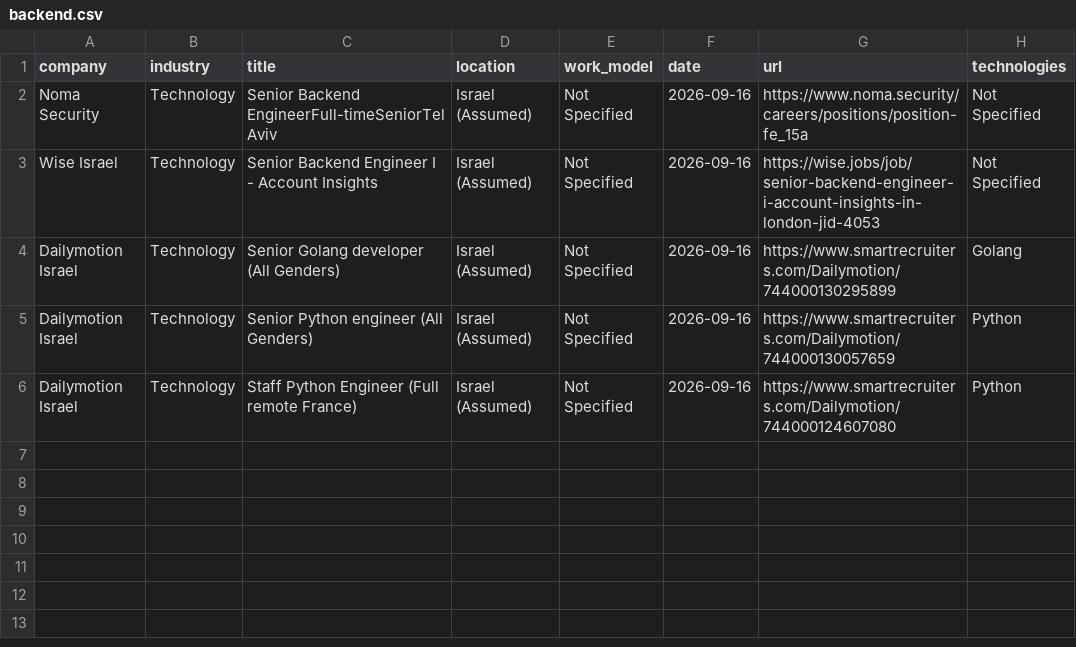
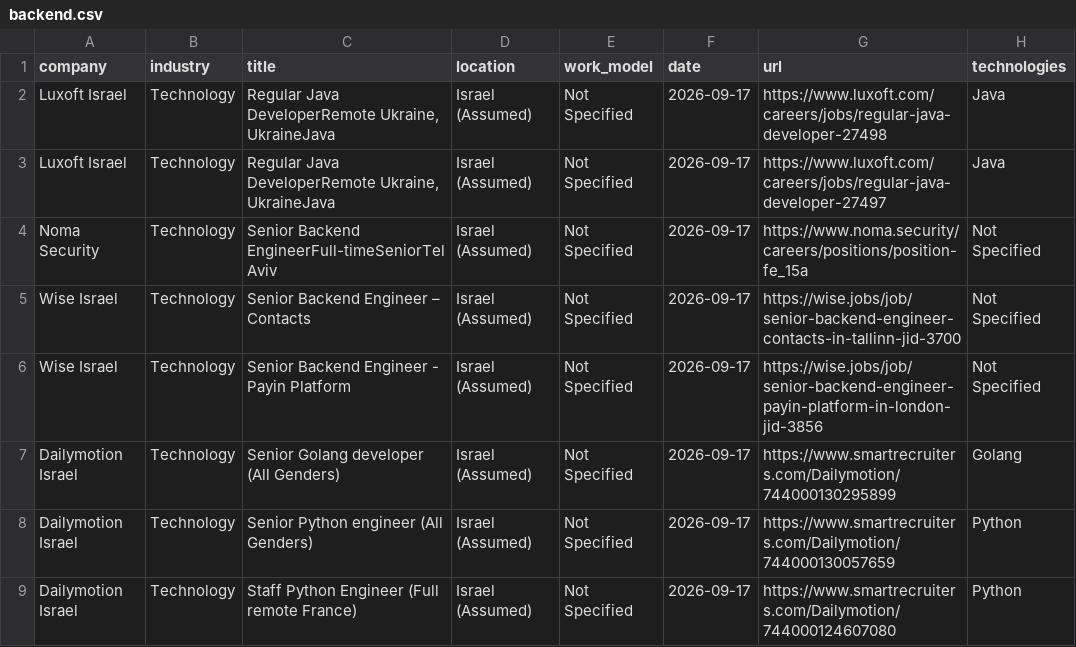
Before and after one commit to SKleeblatt/Kleeblatt-job-board, a CSV file: jobs/backend.csv, drawn as a sheet.

```diff
--- a/jobs/backend.csv
+++ b/jobs/backend.csv
@@ -1,6 +1,9 @@
 company,industry,title,location,work_model,date,url,technologies
-Noma Security,Technology,Senior Backend EngineerFull-timeSeniorTel Aviv,Israel (Assumed),Not Specified,2026-09-16,https://www.noma.security/careers/positions/position-fe_15a,Not Specified
-Wise Israel,Technology,Senior Backend Engineer I - Account Insights,Israel (Assumed),Not Specified,2026-09-16,https://wise.jobs/job/senior-backend-engineer-i-account-insights-in-london-jid-4053,Not Specified
-Dailymotion Israel,Technology,Senior Golang developer (All Genders),Israel (Assumed),Not Specified,2026-09-16,https://www.smartrecruiters.com/Dailymotion/744000130295899,Golang
-Dailymotion Israel,Technology,Senior Python engineer (All Genders),Israel (Assumed),Not Specified,2026-09-16,https://www.smartrecruiters.com/Dailymotion/744000130057659,Python
-Dailymotion Israel,Technology,Staff Python Engineer (Full remote France),Israel (Assumed),Not Specified,2026-09-16,https://www.smartrecruiters.com/Dailymotion/744000124607080,Python
+Luxoft Israel,Technology,"Regular Java DeveloperRemote Ukraine, UkraineJava",Israel (Assumed),Not Specified,2026-09-17,https://www.luxoft.com/careers/jobs/regular-java-developer-27498,Java
+Luxoft Israel,Technology,"Regular Java DeveloperRemote Ukraine, UkraineJava",Israel (Assumed),Not Specified,2026-09-17,https://www.luxoft.com/careers/jobs/regular-java-developer-27497,Java
+Noma Security,Technology,Senior Backend EngineerFull-timeSeniorTel Aviv,Israel (Assumed),Not Specified,2026-09-17,https://www.noma.security/careers/positions/position-fe_15a,Not Specified
+Wise Israel,Technology,Senior Backend Engineer – Contacts,Israel (Assumed),Not Specified,2026-09-17,https://wise.jobs/job/senior-backend-engineer-contacts-in-tallinn-jid-3700,Not Specified
+Wise Israel,Technology,Senior Backend Engineer - Payin Platform,Israel (Assumed),Not Specified,2026-09-17,https://wise.jobs/job/senior-backend-engineer-payin-platform-in-london-jid-3856,Not Specified
+Dailymotion Israel,Technology,Senior Golang developer (All Genders),Israel (Assumed),Not Specified,2026-09-17,https://www.smartrecruiters.com/Dailymotion/744000130295899,Golang
+Dailymotion Israel,Technology,Senior Python engineer (All Genders),Israel (Assumed),Not Specified,2026-09-17,https://www.smartrecruiters.com/Dailymotion/744000130057659,Python
+Dailymotion Israel,Technology,Staff Python Engineer (Full remote France),Israel (Assumed),Not Specified,2026-09-17,https://www.smartrecruiters.com/Dailymotion/744000124607080,Python
```
Also changed, not shown: jobs/devops.csv, jobs/other.csv, 17 other files.
